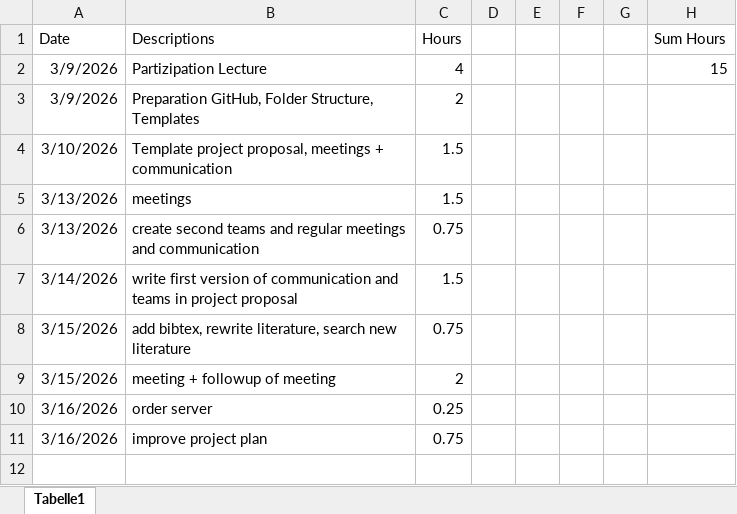
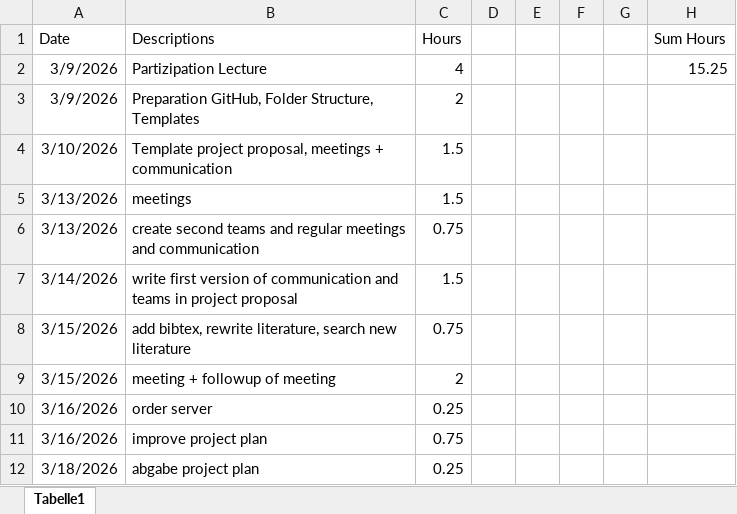
Before and after one commit to nikmaster/wu_dslab_infrared-city, an Excel workbook: timesheets/Dominik.xlsx, sheet Tabelle1, drawn as a sheet; values as stored, in another font and other column widths than the file's, no borders; the diff names each change by its address in the sheet, - before the commit and + after, or states it on an @@ line.

```diff
--- a/timesheets/Dominik.xlsx (sheet Tabelle1)
+++ b/timesheets/Dominik.xlsx (sheet Tabelle1)
-H2 (Sum Hours): 15
+H2 (Sum Hours): 15.25
+row 12: 3/18/2026 | abgabe project plan | 0.25
```
Also changed, not shown: 39 other files.
